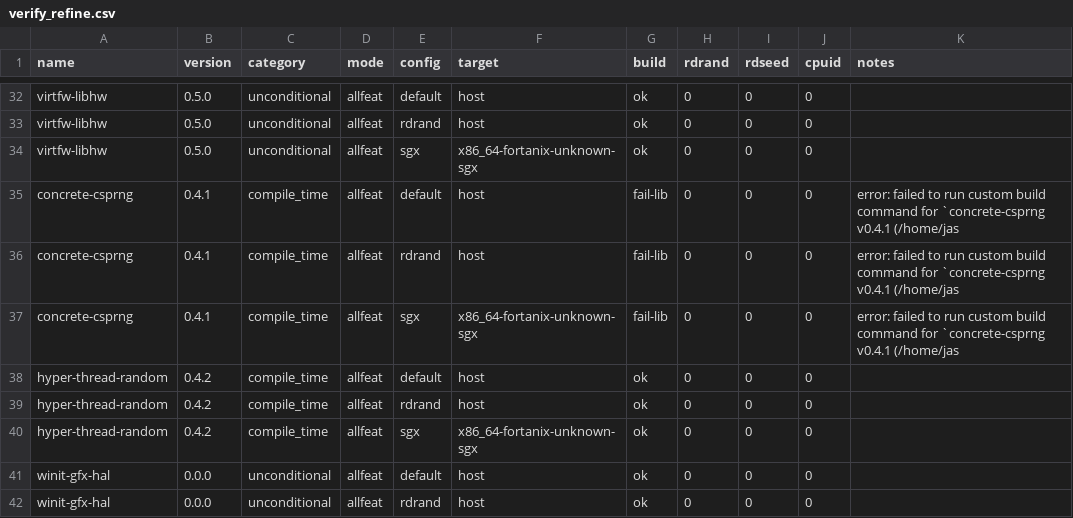
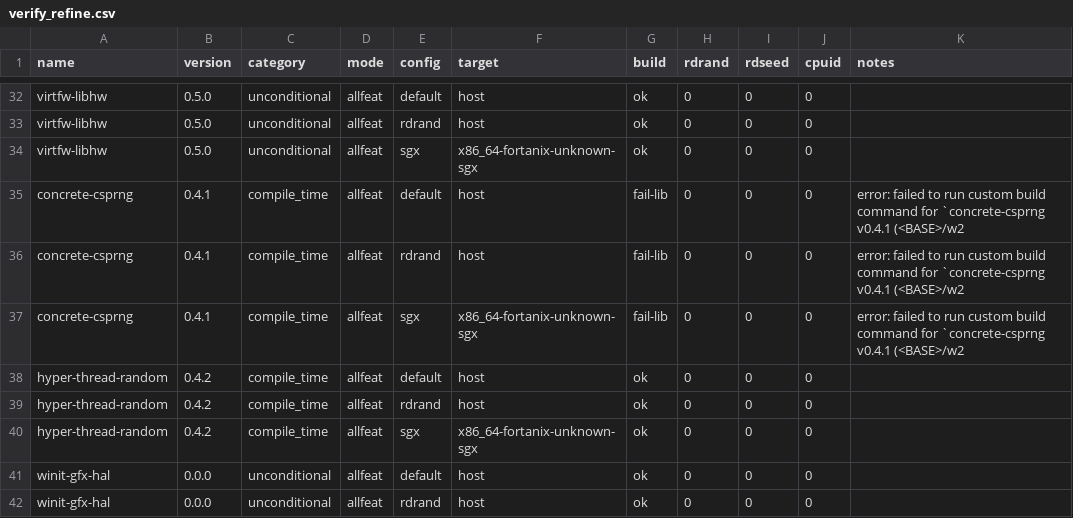
Before and after one commit to wrigjl/rngrep, a CSV file: results_rerun_2026-07-08/verify_refine.csv, drawn as a sheet; only a part is shown, gaps mark what is left out.

```diff
--- a/results_rerun_2026-07-08/verify_refine.csv
+++ b/results_rerun_2026-07-08/verify_refine.csv
@@ -34,5 +34,5 @@ virtfw-libhw,0.5.0,unconditional,allfeat,rdrand,host,ok,0,0,0,
 virtfw-libhw,0.5.0,unconditional,allfeat,sgx,x86_64-fortanix-unknown-sgx,ok,0,0,0,
-concrete-csprng,0.4.1,compile_time,allfeat,default,host,fail-lib,0,0,0,error: failed to run custom build command for `concrete-csprng v0.4.1 (/home/jas
-concrete-csprng,0.4.1,compile_time,allfeat,rdrand,host,fail-lib,0,0,0,error: failed to run custom build command for `concrete-csprng v0.4.1 (/home/jas
-concrete-csprng,0.4.1,compile_time,allfeat,sgx,x86_64-fortanix-unknown-sgx,fail-lib,0,0,0,error: failed to run custom build command for `concrete-csprng v0.4.1 (/home/jas
+concrete-csprng,0.4.1,compile_time,allfeat,default,host,fail-lib,0,0,0,error: failed to run custom build command for `concrete-csprng v0.4.1 (<BASE>/w2
+concrete-csprng,0.4.1,compile_time,allfeat,rdrand,host,fail-lib,0,0,0,error: failed to run custom build command for `concrete-csprng v0.4.1 (<BASE>/w2
+concrete-csprng,0.4.1,compile_time,allfeat,sgx,x86_64-fortanix-unknown-sgx,fail-lib,0,0,0,error: failed to run custom build command for `concrete-csprng v0.4.1 (<BASE>/w2
 hyper-thread-random,0.4.2,compile_time,allfeat,default,host,ok,0,0,0,
```
Also changed, not shown: results_rerun_2026-07-08/verify_results.csv, 3 other files.
